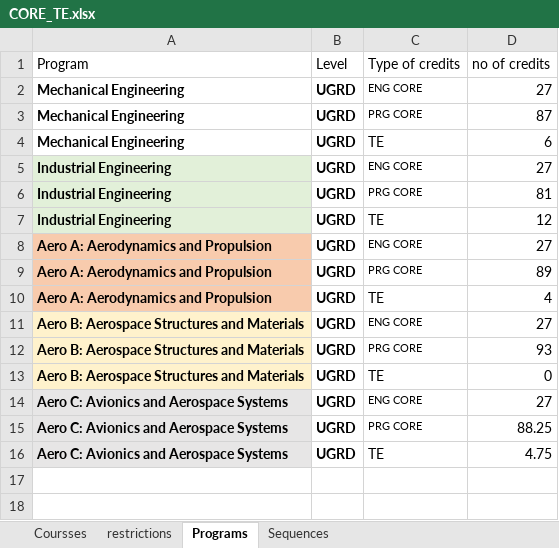
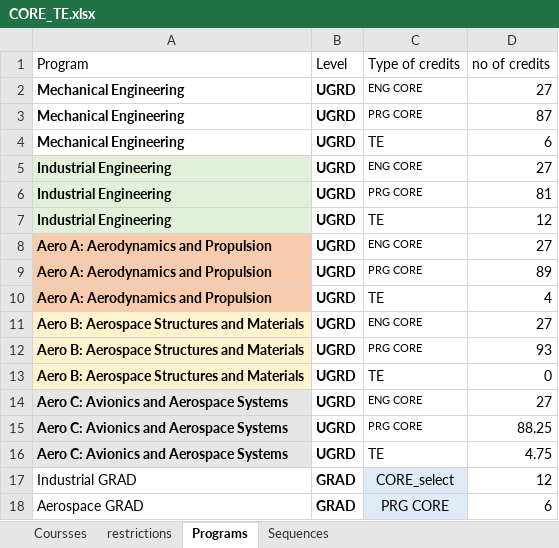
Before and after one commit to concordiasequnceplanner/coop-planner, an Excel workbook: CORE_TE.xlsx, sheet Programs, drawn as a sheet; values as stored, in another font and other column widths than the file's, no borders; conditional formats not drawn; the diff names each change by its address in the sheet, - before the commit and + after, or states it on an @@ line.

```diff
--- a/CORE_TE.xlsx (sheet Programs)
+++ b/CORE_TE.xlsx (sheet Programs)
+row 17: Industrial GRAD | GRAD | CORE_select | 12
+row 18: Aerospace GRAD | GRAD | PRG CORE | 6
```
Also changed, not shown: sheet restrictions, sheet Coursses, 2 other files.
